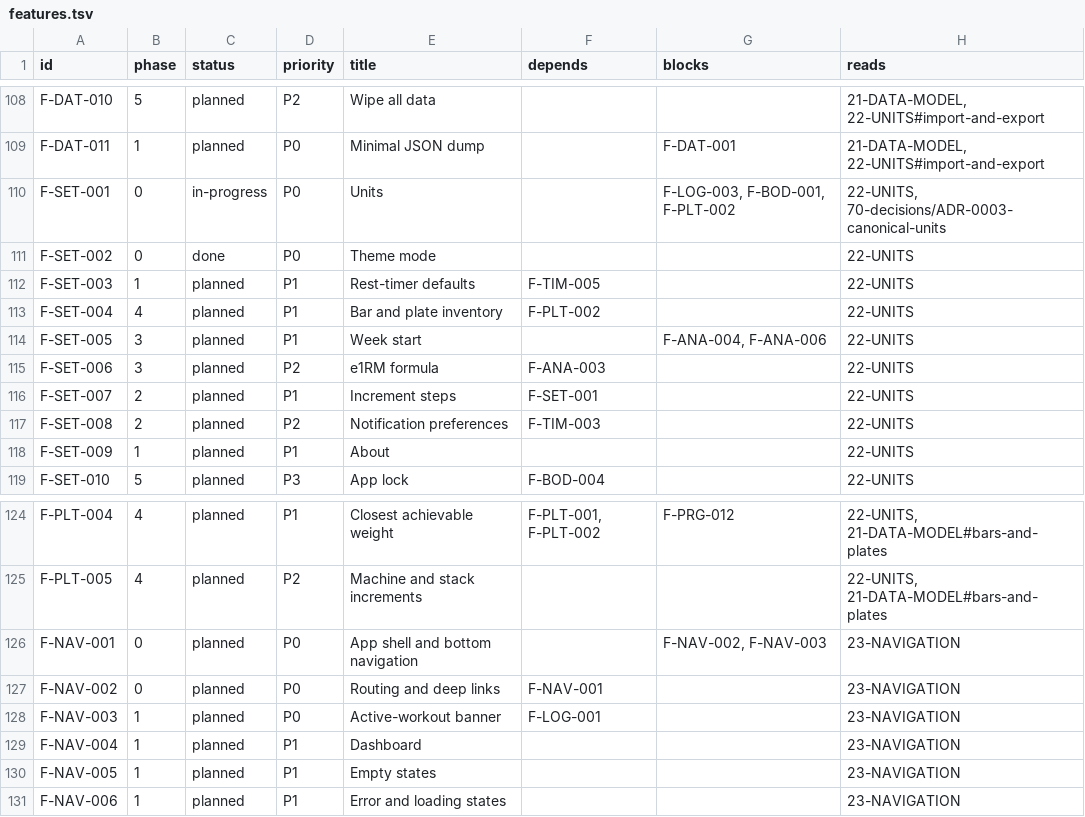
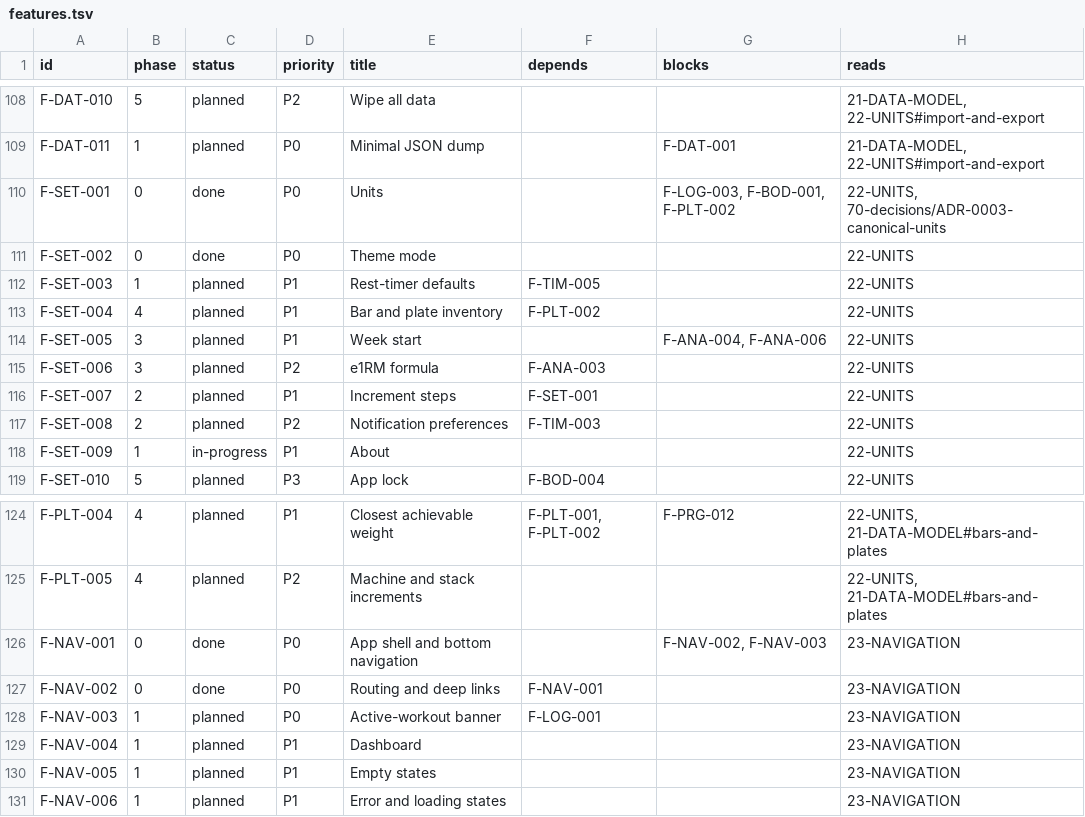
Before and after one commit to noahfares/FitnessApp, a TSV file: docs/features.tsv, drawn as a sheet; only a part is shown, gaps mark what is left out.

```diff
--- a/docs/features.tsv
+++ b/docs/features.tsv
@@ -109,3 +109,3 @@ F-DAT-010	5	planned	P2	Wipe all data			21-DATA-MODEL, 22-UNITS#import-and-export
 F-DAT-011	1	planned	P0	Minimal JSON dump		F-DAT-001	21-DATA-MODEL, 22-UNITS#import-and-export
-F-SET-001	0	in-progress	P0	Units		F-LOG-003, F-BOD-001, F-PLT-002	22-UNITS, 70-decisions/ADR-0003-canonical-units
+F-SET-001	0	done	P0	Units		F-LOG-003, F-BOD-001, F-PLT-002	22-UNITS, 70-decisions/ADR-0003-canonical-units
 F-SET-002	0	done	P0	Theme mode			22-UNITS
@@ -117,3 +117,3 @@ F-SET-007	2	planned	P1	Increment steps	F-SET-001		22-UNITS
 F-SET-008	2	planned	P2	Notification preferences	F-TIM-003		22-UNITS
-F-SET-009	1	planned	P1	About			22-UNITS
+F-SET-009	1	in-progress	P1	About			22-UNITS
 F-SET-010	5	planned	P3	App lock	F-BOD-004		22-UNITS
@@ -125,4 +125,4 @@ F-PLT-004	4	planned	P1	Closest achievable weight	F-PLT-001, F-PLT-002	F-PRG-012
 F-PLT-005	4	planned	P2	Machine and stack increments			22-UNITS, 21-DATA-MODEL#bars-and-plates
-F-NAV-001	0	planned	P0	App shell and bottom navigation		F-NAV-002, F-NAV-003	23-NAVIGATION
-F-NAV-002	0	planned	P0	Routing and deep links	F-NAV-001		23-NAVIGATION
+F-NAV-001	0	done	P0	App shell and bottom navigation		F-NAV-002, F-NAV-003	23-NAVIGATION
+F-NAV-002	0	done	P0	Routing and deep links	F-NAV-001		23-NAVIGATION
 F-NAV-003	1	planned	P0	Active-workout banner	F-LOG-001		23-NAVIGATION
```
Also changed, not shown: 21 other files.
